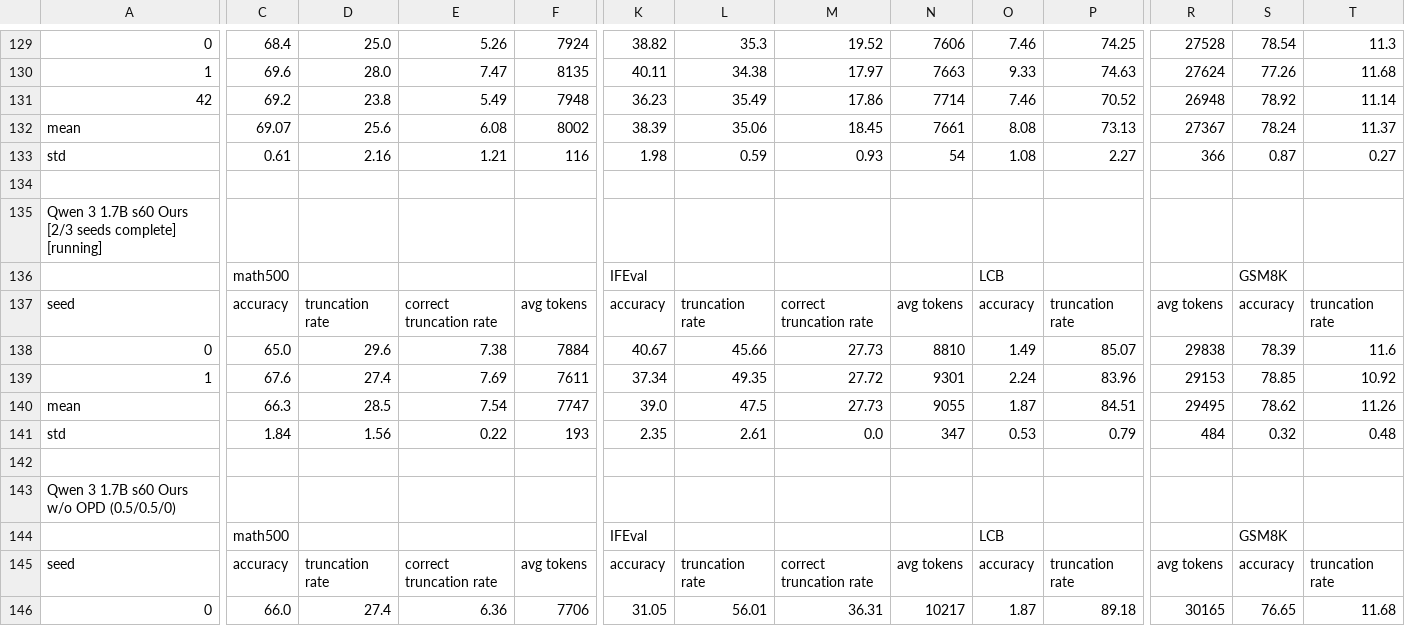
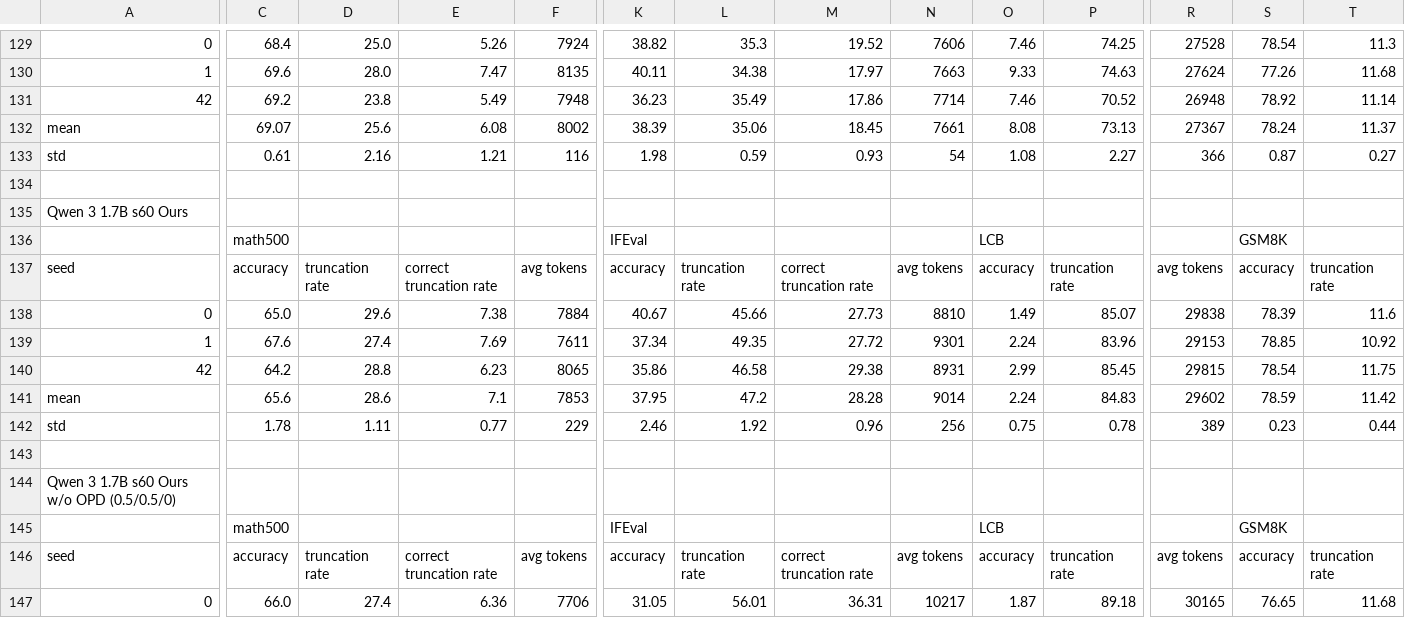
Before and after one commit to cosmos1030/onpolicyelsa_code, a TSV file: long_tsv_results/1.7b/long_results_1.7b.tsv, drawn as a sheet; only a part is shown, gaps mark what is left out; addresses are those after the commit; rows hold the shown columns only; the diff covers the shown part only; the diff names each change by its address in the sheet, - before the commit and + after, or states it on an @@ line.

Commit message:
harvest: refreshed long/strict TSVs (2026-09-25 15:12:37)

```diff
--- a/long_tsv_results/1.7b/long_results_1.7b.tsv
+++ b/long_tsv_results/1.7b/long_results_1.7b.tsv
-A135: Qwen 3 1.7B s60 Ours [2/3 seeds complete] [running]
+A135: Qwen 3 1.7B s60 Ours
+row 140: 42 | 64.2 | 28.8 | 6.23 | 8065 | 35.86 | 46.58 | 29.38 | 8931 | 2.99 | 85.45 | 29815 | 78.54 | 11.75
-C141: 66.3
+C141: 65.6
-D141: 28.5
+D141: 28.6
-E141: 7.54
+E141: 7.1
-F141: 7747
+F141: 7853
-K141: 39.0
+K141: 37.95
-L141: 47.5
+L141: 47.2
-M141: 27.73
+M141: 28.28
-N141: 9055
+N141: 9014
-O141: 1.87
+O141: 2.24
-P141: 84.51
+P141: 84.83
-R141: 29495
+R141: 29602
-S141: 78.62
+S141: 78.59
-T141: 11.26
+T141: 11.42
-C142: 1.84
+C142: 1.78
-D142: 1.56
+D142: 1.11
-E142: 0.22
+E142: 0.77
-F142: 193
+F142: 229
-K142: 2.35
+K142: 2.46
-L142: 2.61
+L142: 1.92
-M142: 0.0
+M142: 0.96
-N142: 347
+N142: 256
-O142: 0.53
+O142: 0.75
-P142: 0.79
+P142: 0.78
-R142: 484
+R142: 389
-S142: 0.32
+S142: 0.23
-T142: 0.48
+T142: 0.44
```
Also changed, not shown: 6 edited cells elsewhere in this file, long_tsv_results/1.7b/runs_1.7b.tsv.
